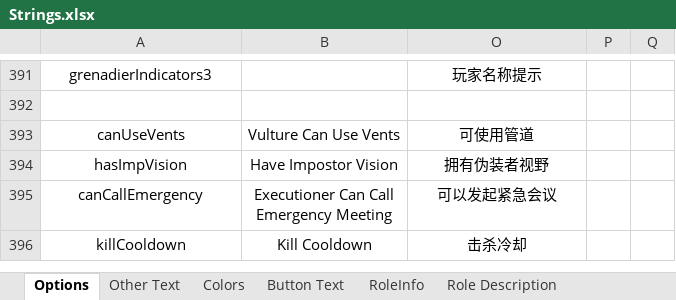
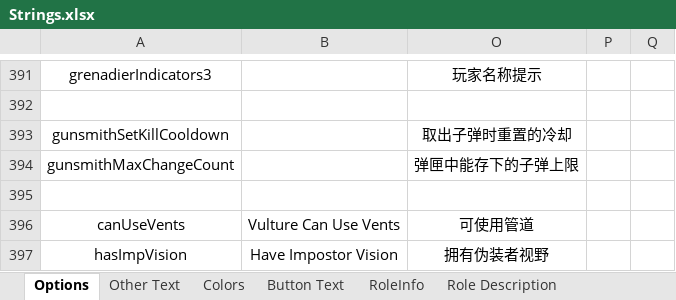
Before and after one commit to mxyx-club/TheOtherUs-Edited, an Excel workbook: Strings.xlsx, sheet Options, drawn as a sheet; only a part is shown, gaps mark what is left out; the shorter side is filled out with more unchanged rows; values as stored, in another font and other column widths than the file's, no borders; the diff names each change by its address in the sheet, - before the commit and + after, or states it on an @@ line.

```diff
--- a/Strings.xlsx (sheet Options)
+++ b/Strings.xlsx (sheet Options)
+row 393: gunsmithSetKillCooldown |  | 取出子弹时重置的冷却
+row 394: gunsmithMaxChangeCount |  | 弹匣中能存下的子弹上限
+row 395: (empty)
```
Also changed, not shown: sheet RoleInfo, sheet Button Text, sheet Role Description, sheet Other Text, 12 other files.
